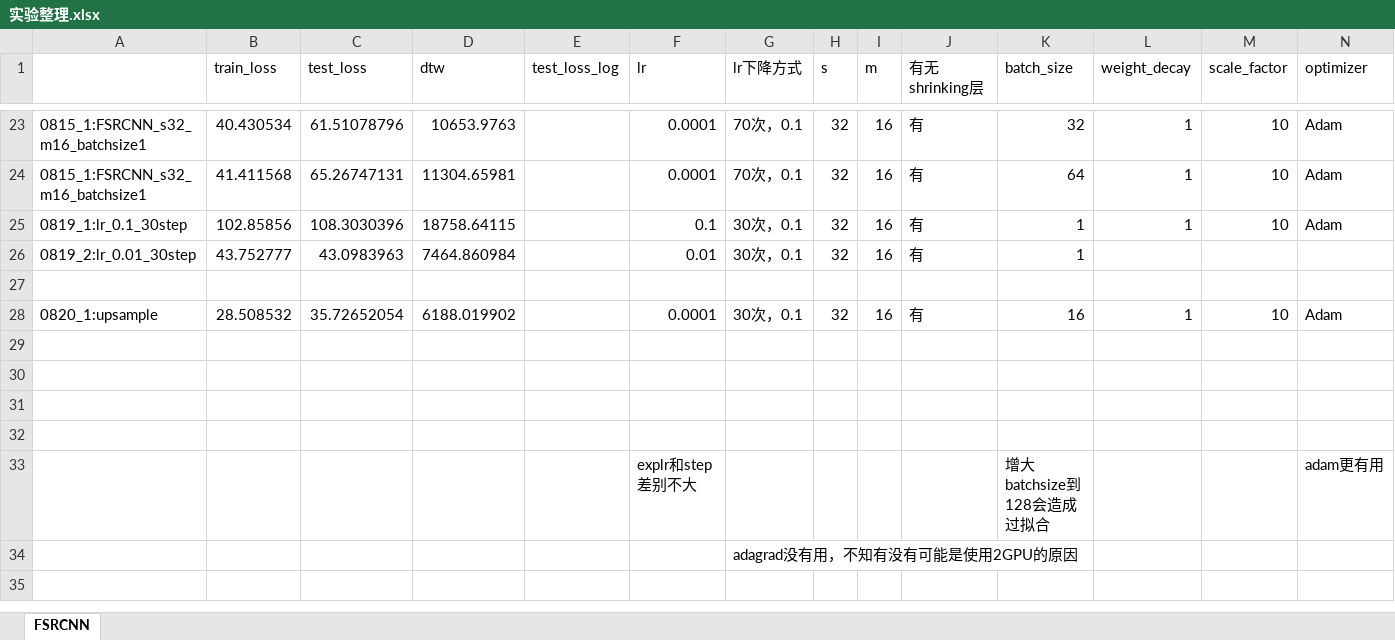
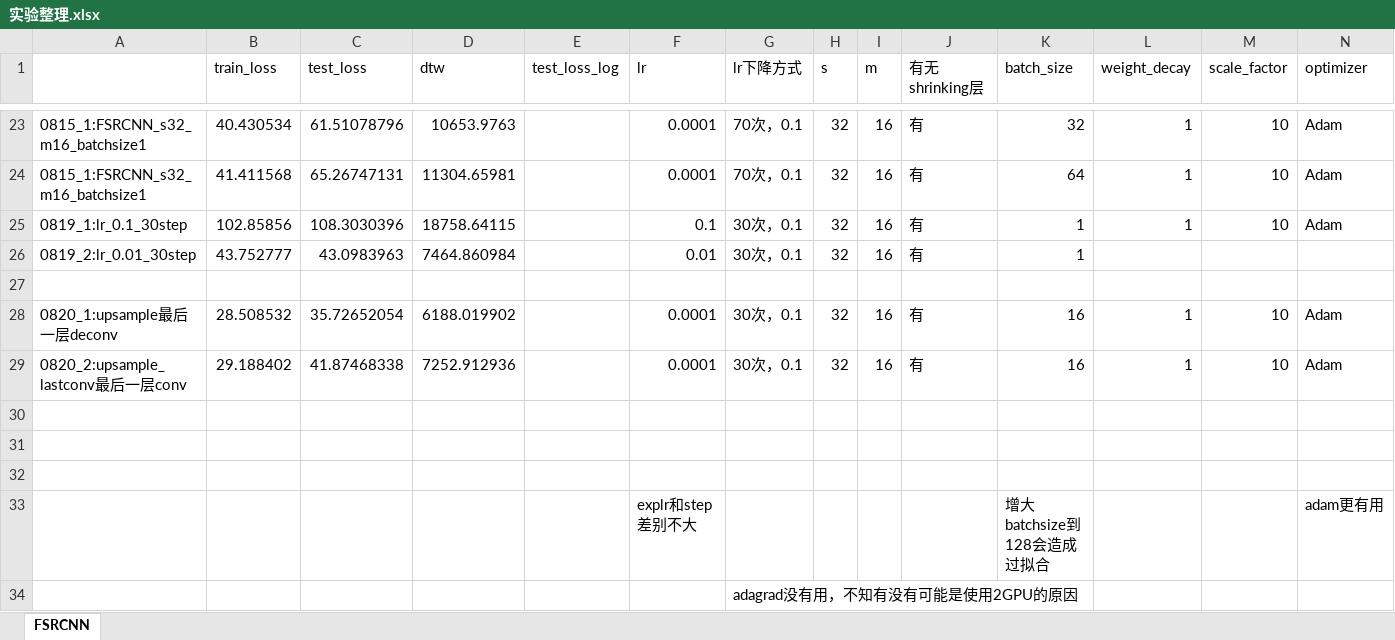
Before and after one commit to lqiqiqi/SRP_SmartMeter, an Excel workbook: 实验整理.xlsx, sheet FSRCNN, drawn as a sheet; only a part is shown, gaps mark what is left out; values as stored, in another font and other column widths than the file's, no borders; the diff names each change by its address in the sheet, - before the commit and + after, or states it on an @@ line.

```diff
--- a/实验整理.xlsx (sheet FSRCNN)
+++ b/实验整理.xlsx (sheet FSRCNN)
-A28: 0820_1:upsample
+A28: 0820_1:upsample最后一层deconv
-row 29: (empty)
+row 29: 0820_2:upsample_lastconv最后一层conv | 29.188402 | 41.87468338 | 7252.912936 |  | 0.0001 | 30次，0.1 | 32 | 16 | 有 | 16 | 1 | 10 | Adam
```
Also changed, not shown: 6 other files.
